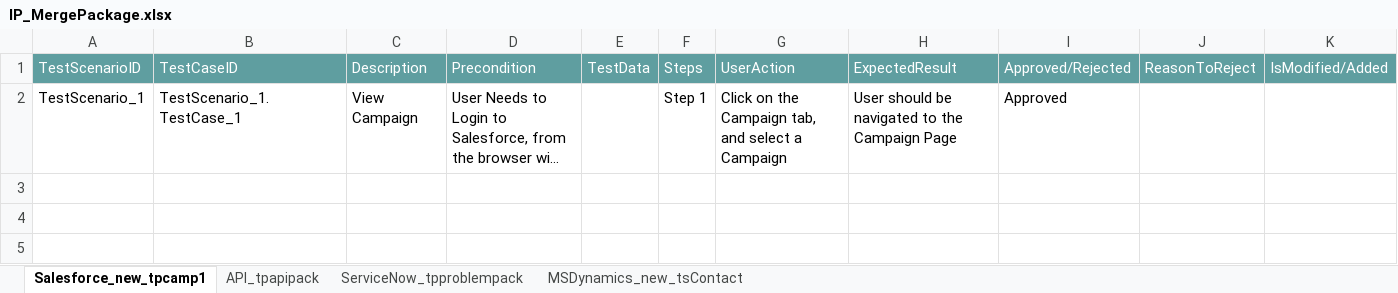
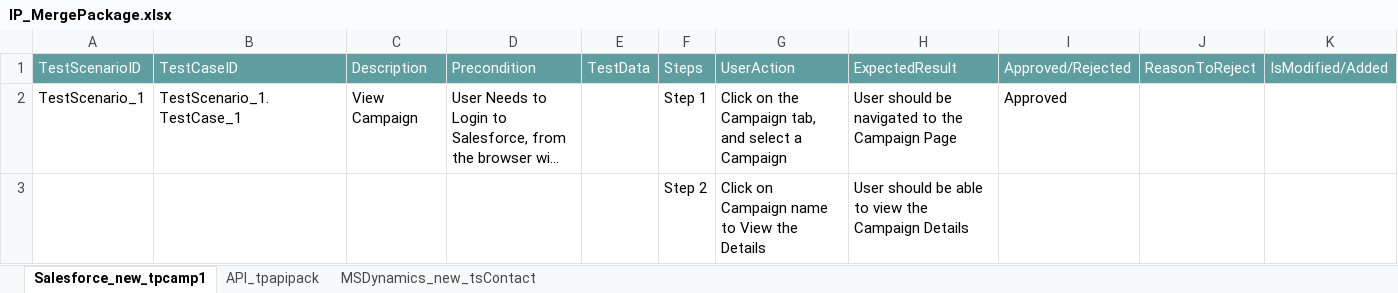
Before and after one commit to ShaikMohamedIrfan/IPtest1, an Excel workbook: IP_MergePackage.xlsx, sheet Salesforce_new_tpcamp1, drawn as a sheet; long unchanged cells end in …; values as stored, in another font and other column widths than the file's, no borders; table styles not drawn; the diff names each change by its address in the sheet, - before the commit and + after, or states it on an @@ line.

```diff
--- a/IP_MergePackage.xlsx (sheet Salesforce_new_tpcamp1)
+++ b/IP_MergePackage.xlsx (sheet Salesforce_new_tpcamp1)
-sheet tab: ServiceNow_tpproblempack
@@ row 3 unhidden:  |  |  |  |  | Step 2 | Click on Campaign name to View the Details | User should be able to view the Campaign Details @@
```
Also changed, not shown: sheet API_tpapipack, sheet MSDynamics_new_tsContact.
